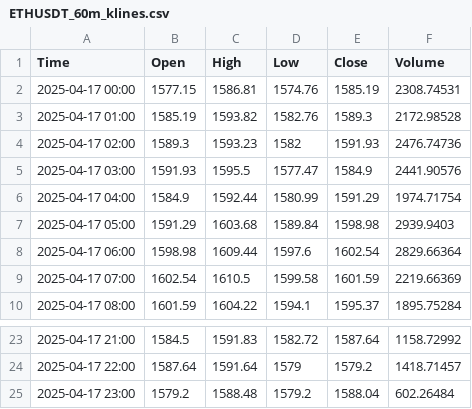
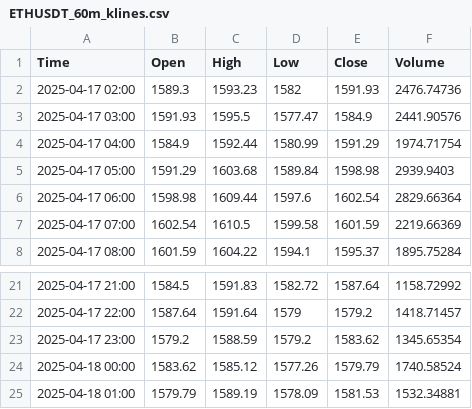
Before and after one commit to CalvinSkunnies/playground, a CSV file: ETHUSDT_60m_klines.csv, drawn as a sheet; only a part is shown, gaps mark what is left out.

```diff
--- a/ETHUSDT_60m_klines.csv
+++ b/ETHUSDT_60m_klines.csv
@@ -1,4 +1,2 @@
 Time,Open,High,Low,Close,Volume
-2025-04-17 00:00,1577.15,1586.81,1574.76,1585.19,2308.74531
-2025-04-17 01:00,1585.19,1593.82,1582.76,1589.3,2172.98528
 2025-04-17 02:00,1589.3,1593.23,1582,1591.93,2476.74736
@@ -24,2 +22,4 @@ Time,Open,High,Low,Close,Volume
 2025-04-17 22:00,1587.64,1591.64,1579,1579.2,1418.71457
-2025-04-17 23:00,1579.2,1588.48,1579.2,1588.04,602.26484
+2025-04-17 23:00,1579.2,1588.59,1579.2,1583.62,1345.65354
+2025-04-18 00:00,1583.62,1585.12,1577.26,1579.79,1740.58524
+2025-04-18 01:00,1579.79,1589.19,1578.09,1581.53,1532.34881
```
